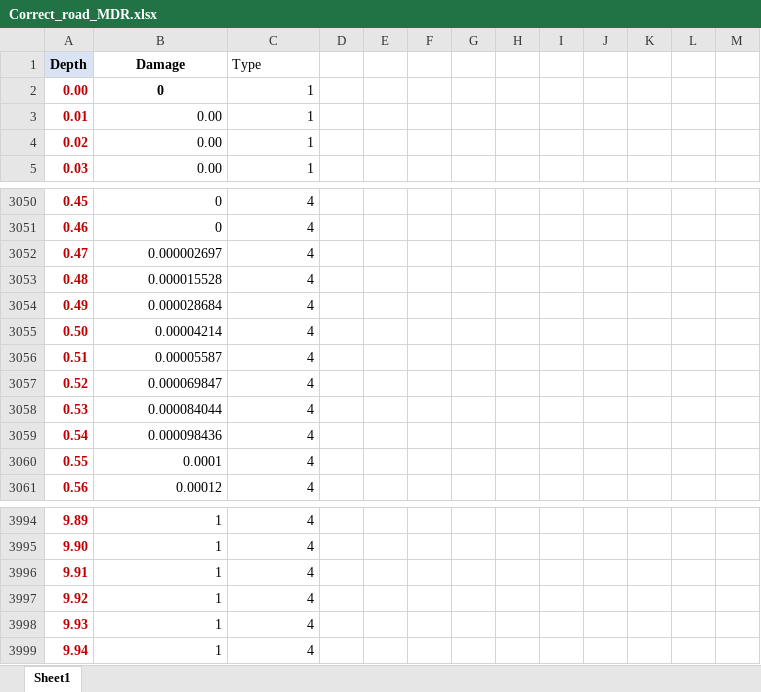
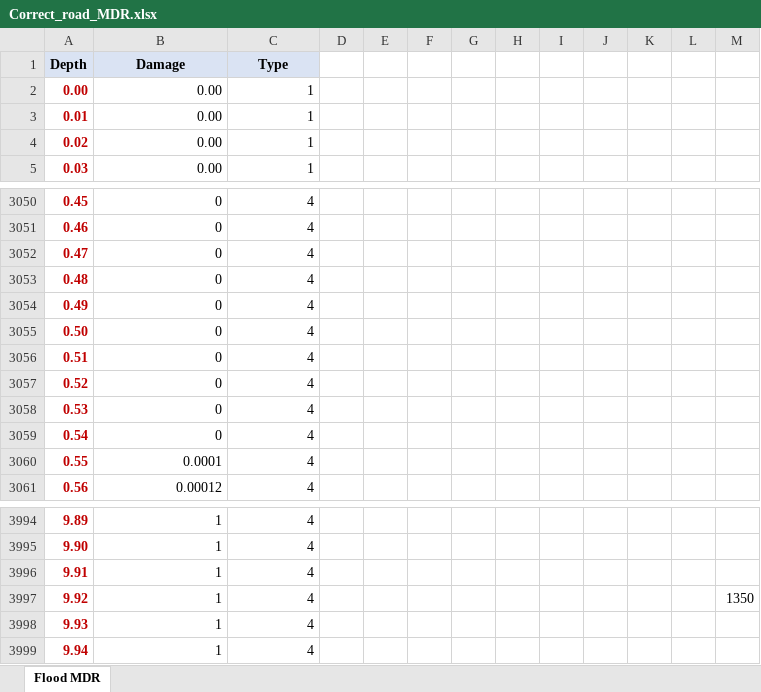
Before and after one commit to panda-pritam/assamcrv, an Excel workbook: assam_crv/static/csv_exports/Correct_road_MDR.xlsx, sheet Flood MDR, drawn as a sheet; only a part is shown, gaps mark what is left out; values as stored, in another font and other column widths than the file's, no borders; the diff names each change by its address in the sheet, - before the commit and + after, or states it on an @@ line.

Commit message:
import road mdr files

```diff
--- a/assam_crv/static/csv_exports/Correct_road_MDR.xlsx (sheet Flood MDR)
+++ b/assam_crv/static/csv_exports/Correct_road_MDR.xlsx (sheet Flood MDR)
-sheet tab: Sheet1
+sheet tab: Flood MDR
-B1:C1 fill: none
+B1:C1 fill: #DAE3F3
@@ C1 bold: off → on, alignment: left → center @@
-B2 (Damage): 0
+B2 (Damage): 0.00
@@ B2 bold: on → off, alignment: center → right @@
-B3052 (Damage): 0.000002697
+B3052 (Damage): 0
-B3053 (Damage): 0.000015528
+B3053 (Damage): 0
-B3054 (Damage): 0.000028684
+B3054 (Damage): 0
-B3055 (Damage): 0.00004214
+B3055 (Damage): 0
-B3056 (Damage): 0.00005587
+B3056 (Damage): 0
-B3057 (Damage): 0.000069847
+B3057 (Damage): 0
-B3058 (Damage): 0.000084044
+B3058 (Damage): 0
-B3059 (Damage): 0.000098436
+B3059 (Damage): 0
-M3997: (empty)
+M3997: 1350
```
Also changed, not shown: 2 other files.
